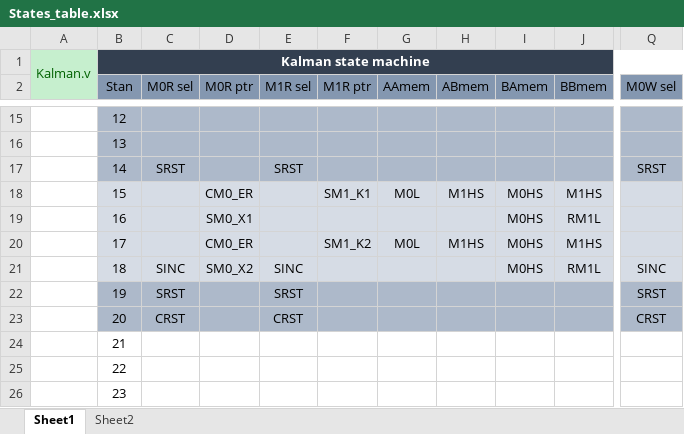
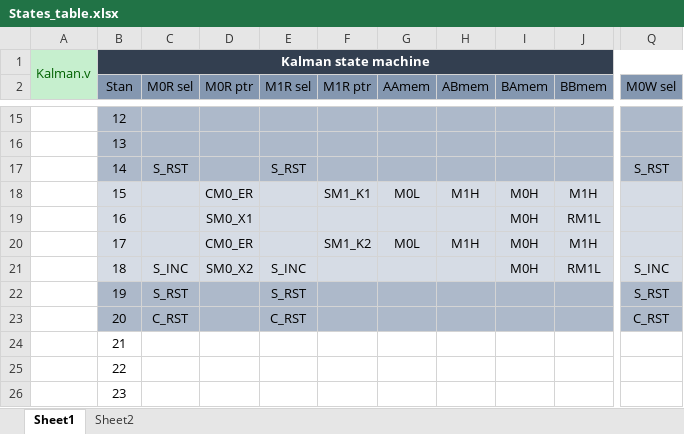
Before and after one commit to piotrmatera/lkd-5-15-up-fpga-software, an Excel workbook: FPGA/States_table.xlsx, sheet Sheet1, drawn as a sheet; only a part is shown, gaps mark what is left out; values as stored, in another font and other column widths than the file's, no borders; the diff covers the shown part only; the diff names each change by its address in the sheet, - before the commit and + after, or states it on an @@ line.

```diff
--- a/FPGA/States_table.xlsx (sheet Sheet1)
+++ b/FPGA/States_table.xlsx (sheet Sheet1)
-C17 (M0R sel): SRST
+C17 (M0R sel): S_RST
-E17 (M1R sel): SRST
+E17 (M1R sel): S_RST
-Q17 (M0W sel): SRST
+Q17 (M0W sel): S_RST
-H18 (ABmem): M1HS
+H18 (ABmem): M1H
-I18:I21 (BAmem): M0HS
+I18:I21 (BAmem): M0H
-J18 (BBmem): M1HS
+J18 (BBmem): M1H
-H20 (ABmem): M1HS
+H20 (ABmem): M1H
-J20 (BBmem): M1HS
+J20 (BBmem): M1H
-C21 (M0R sel): SINC
+C21 (M0R sel): S_INC
-E21 (M1R sel): SINC
+E21 (M1R sel): S_INC
-Q21 (M0W sel): SINC
+Q21 (M0W sel): S_INC
-C22 (M0R sel): SRST
+C22 (M0R sel): S_RST
-E22 (M1R sel): SRST
+E22 (M1R sel): S_RST
-Q22 (M0W sel): SRST
+Q22 (M0W sel): S_RST
-C23 (M0R sel): CRST
+C23 (M0R sel): C_RST
-E23 (M1R sel): CRST
+E23 (M1R sel): C_RST
-Q23 (M0W sel): CRST
+Q23 (M0W sel): C_RST
```
Also changed, not shown: 23 edited cells elsewhere in this sheet, 5 other files.
